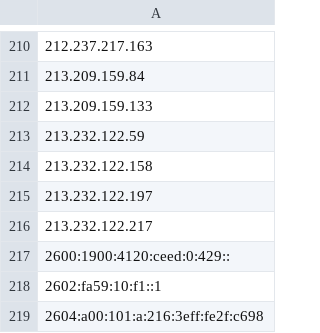
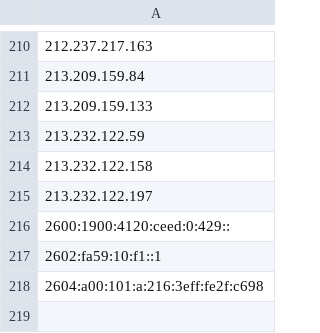
Before and after one commit to blawoblowa/blackened, a CSV file: ip_list.csv, drawn as a sheet; only a part is shown, gaps mark what is left out.

Commit message:
Remove IP from intelligence list (Total: 218 IPs - 2026-10-14 16:24:55)

```diff
--- a/ip_list.csv
+++ b/ip_list.csv
@@ -215,3 +215,2 @@
 213.232.122.197
-213.232.122.217
 2600:1900:4120:ceed:0:429::
```
Also changed, not shown: 2 other files.
